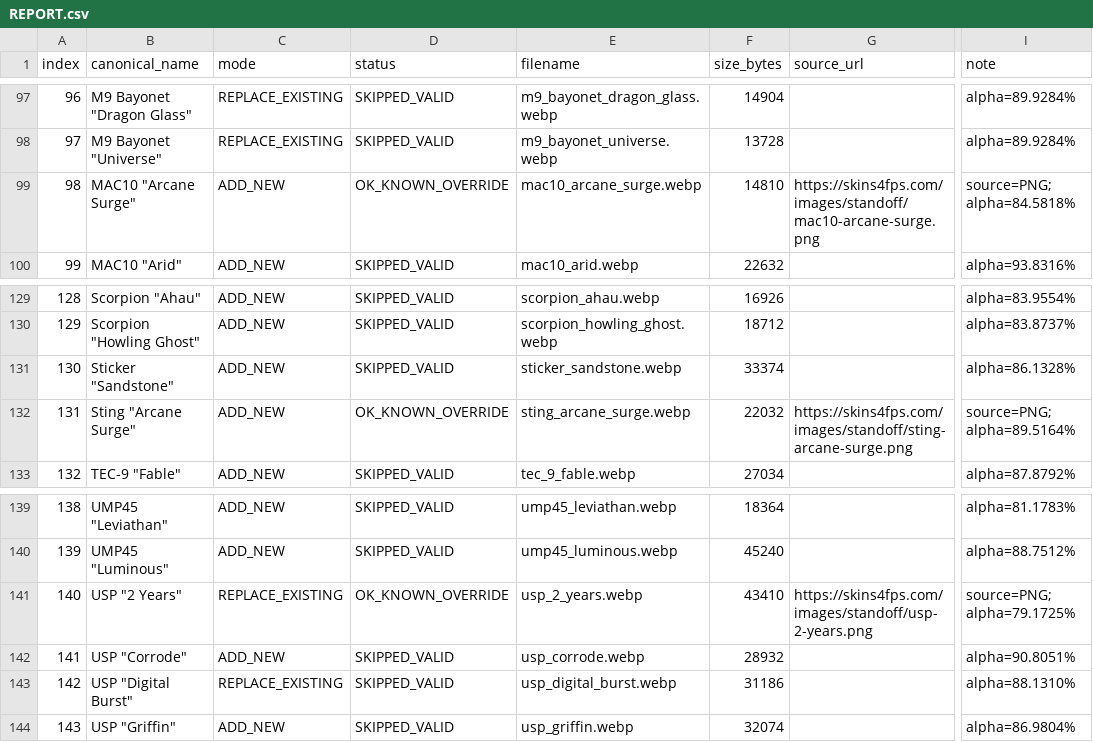
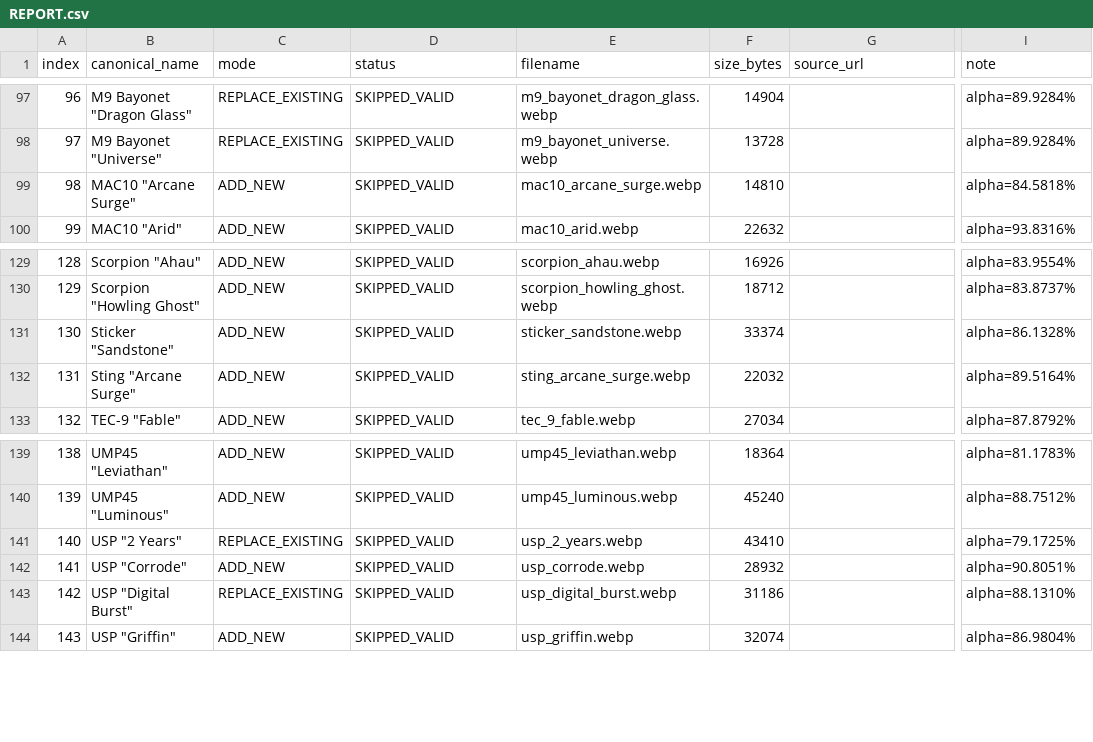
Before and after one commit to TRYOFFICAL/TOP-GOLD-ASSETS, a CSV file: assets/ragecases_skins_v2/REPORT.csv, drawn as a sheet; only a part is shown, gaps mark what is left out; the diff names each change by its address in the sheet, - before the commit and + after, or states it on an @@ line.

```diff
--- a/assets/ragecases_skins_v2/REPORT.csv
+++ b/assets/ragecases_skins_v2/REPORT.csv
-D99 (status): OK_KNOWN_OVERRIDE
+D99 (status): SKIPPED_VALID
-G99 (source_url): https://skins4fps.com/images/standoff/mac10-arcane-surge.png
+G99 (source_url): (empty)
-I99 (note): source=PNG; alpha=84.5818%
+I99 (note): alpha=84.5818%
-D132 (status): OK_KNOWN_OVERRIDE
+D132 (status): SKIPPED_VALID
-G132 (source_url): https://skins4fps.com/images/standoff/sting-arcane-surge.png
+G132 (source_url): (empty)
-I132 (note): source=PNG; alpha=89.5164%
+I132 (note): alpha=89.5164%
-D141 (status): OK_KNOWN_OVERRIDE
+D141 (status): SKIPPED_VALID
-G141 (source_url): https://skins4fps.com/images/standoff/usp-2-years.png
+G141 (source_url): (empty)
-I141 (note): source=PNG; alpha=79.1725%
+I141 (note): alpha=79.1725%
```
Also changed, not shown: 2 other files.
